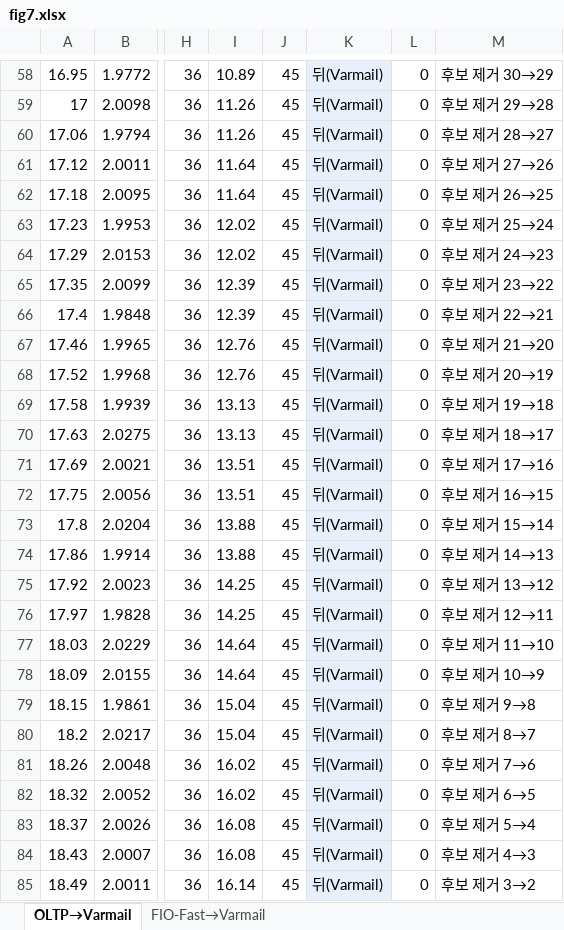
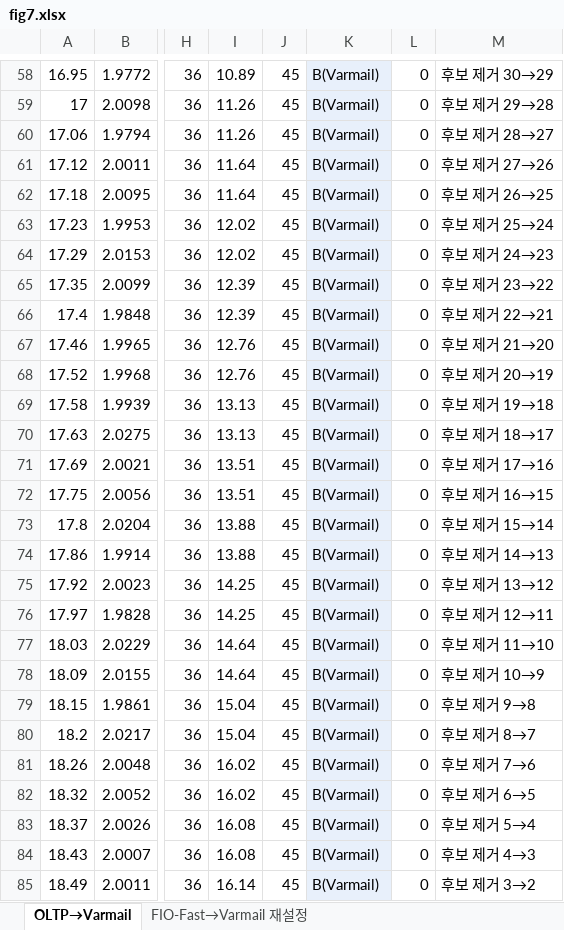
Before and after one commit to oyeong011/iCAT-experiments, an Excel workbook: figs/data/fig7.xlsx, sheet OLTP→Varmail, drawn as a sheet; only a part is shown, gaps mark what is left out; values as stored, in another font and other column widths than the file's, no borders; charts and pictures not drawn; the diff covers the shown part only; the diff names each change by its address in the sheet, - before the commit and + after, or states it on an @@ line.

```diff
--- a/figs/data/fig7.xlsx (sheet OLTP→Varmail)
+++ b/figs/data/fig7.xlsx (sheet OLTP→Varmail)
-sheet tab: FIO-Fast→Varmail
+sheet tab: FIO-Fast→Varmail 재설정
-K58:K85: 뒤(Varmail)
+K58:K85: B(Varmail)
```
Also changed, not shown: 310 edited cells elsewhere in this sheet, sheet FIO-Fast→Varmail 재설정, charts or pictures, 9 other files.
